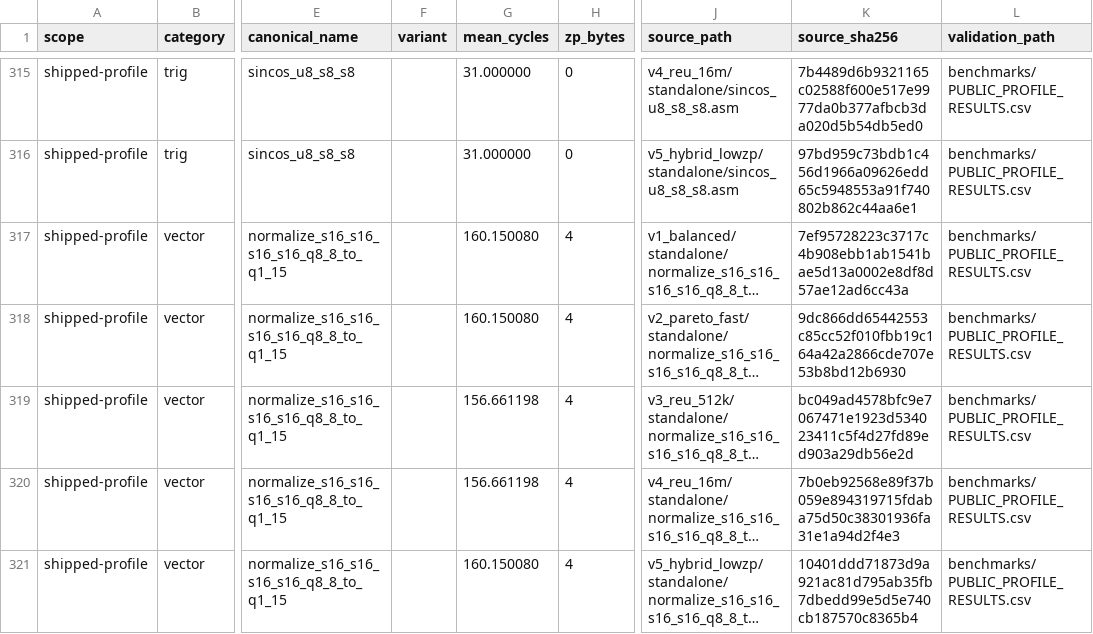
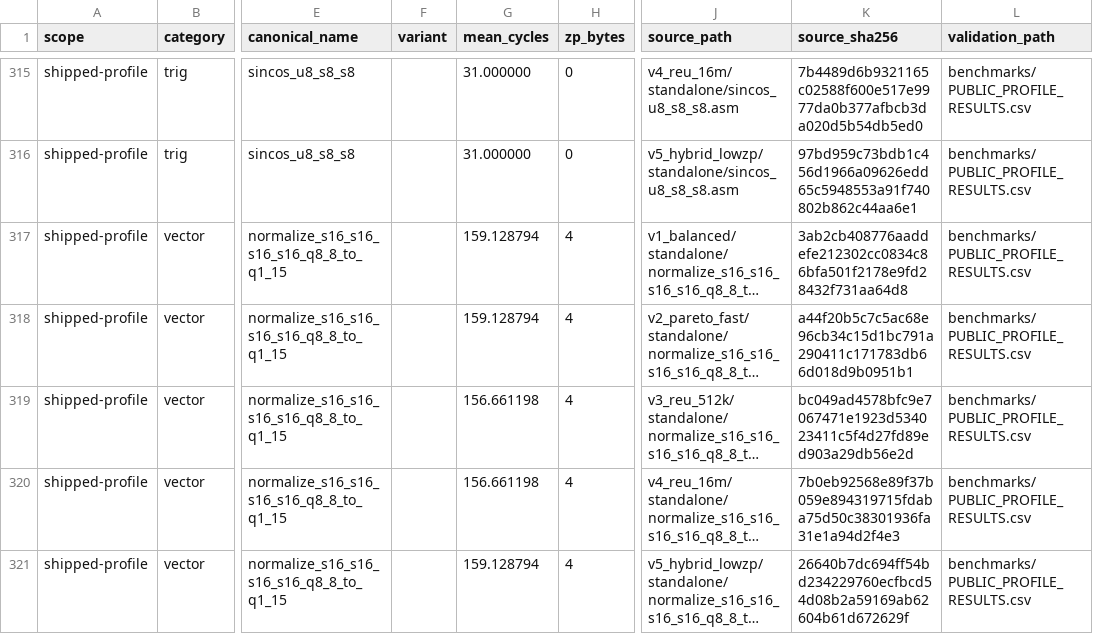
Before and after one commit to floppyrom/C64-Math-Library, a CSV file: routines/SOURCE_CATALOG.csv, drawn as a sheet; only a part is shown, gaps mark what is left out; long unchanged cells end in …; the diff names each change by its address in the sheet, - before the commit and + after, or states it on an @@ line.

```diff
--- a/routines/SOURCE_CATALOG.csv
+++ b/routines/SOURCE_CATALOG.csv
-G317:G318 (mean_cycles): 160.150080
+G317:G318 (mean_cycles): 159.128794
-K317 (source_sha256): 7ef95728223c3717c4b908ebb1ab1541bae5d13a0002e8df8d57ae12ad6cc43a
+K317 (source_sha256): 3ab2cb408776aaddefe212302cc0834c86bfa501f2178e9fd28432f731aa64d8
-K318 (source_sha256): 9dc866dd65442553c85cc52f010fbb19c164a42a2866cde707e53b8bd12b6930
+K318 (source_sha256): a44f20b5c7c5ac68e96cb34c15d1bc791a290411c171783db66d018d9b0951b1
-G321 (mean_cycles): 160.150080
+G321 (mean_cycles): 159.128794
-K321 (source_sha256): 10401ddd71873d9a921ac81d795ab35fb7dbedd99e5d5e740cb187570c8365b4
+K321 (source_sha256): 26640b7dc694ff54bd234229760ecfbcd54d08b2a59169ab62604b61d672629f
```
Also changed, not shown: docs/CONSOLIDATED_ROUTINE_TABLE.csv, v1_balanced/standalone/MANIFEST.csv, 37 other files.
